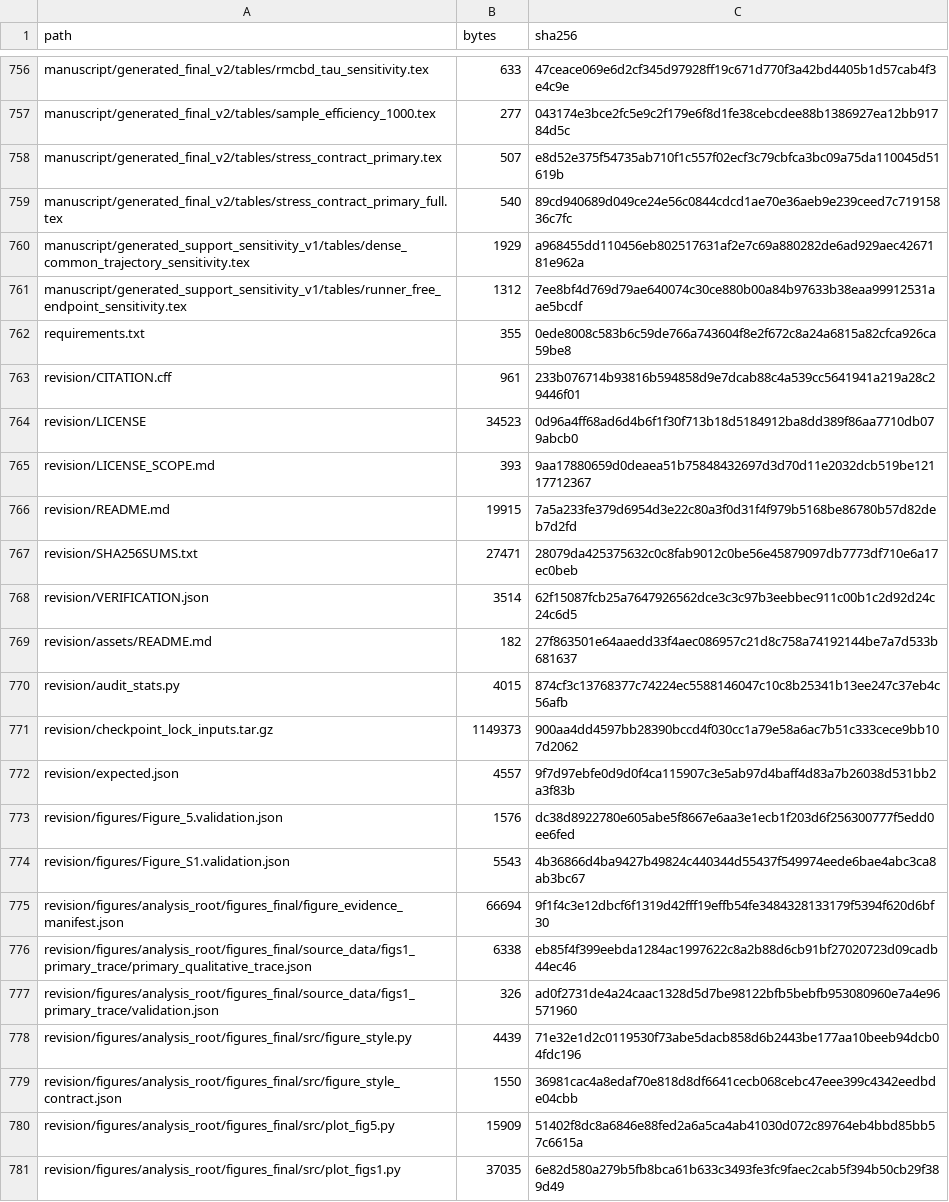
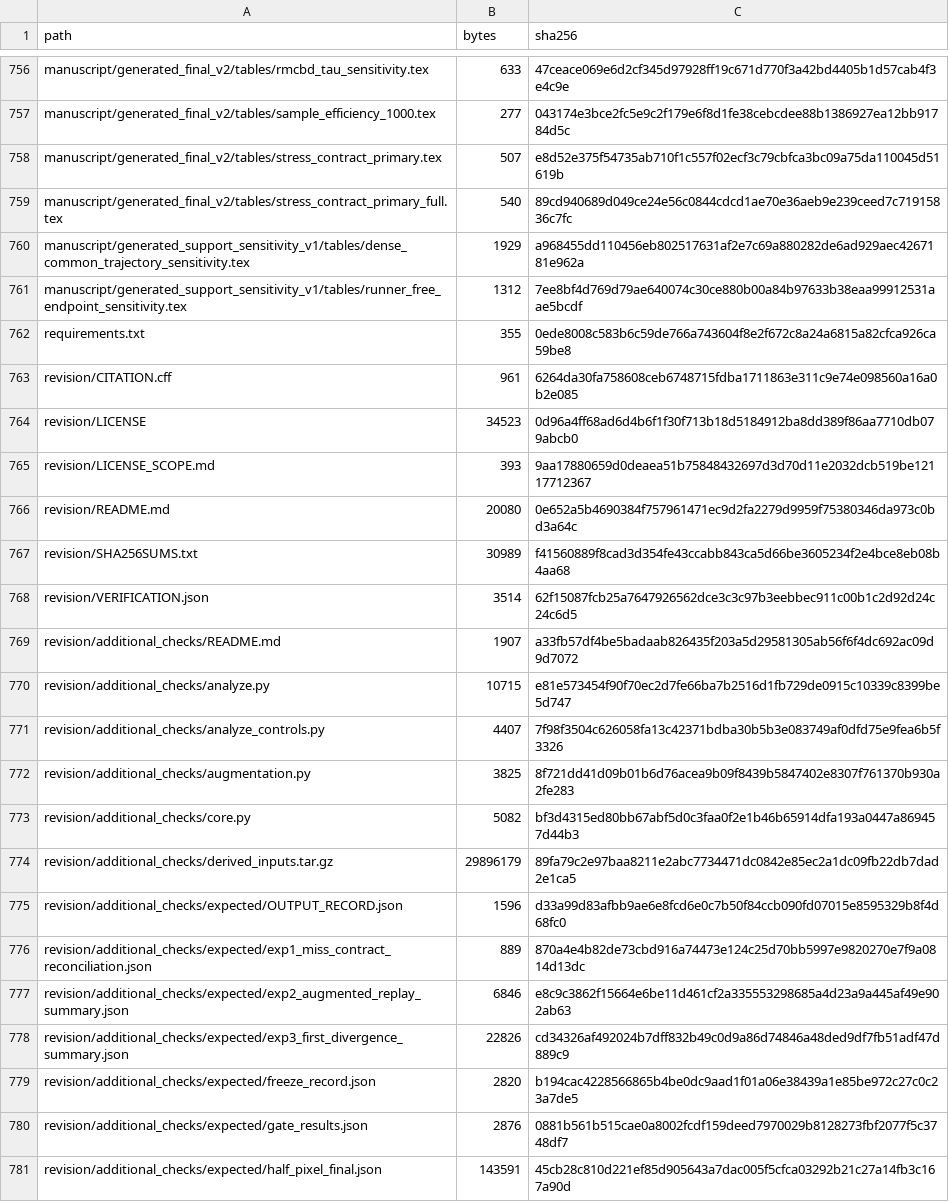
Before and after one commit to liuyede447/O2O_identity_audit, a CSV file: FILE_MANIFEST.csv, drawn as a sheet; only a part is shown, gaps mark what is left out; the shorter side is filled out with more unchanged rows; the diff covers the shown part only.

```diff
--- a/FILE_MANIFEST.csv
+++ b/FILE_MANIFEST.csv
@@ -762,7 +762,20 @@ manuscript/generated_support_sensitivity_v1/tables/runner_free_endpoint_sensitiv
 requirements.txt,355,0ede8008c583b6c59de766a743604f8e2f672c8a24a6815a82cfca926ca59be8
-revision/CITATION.cff,961,233b076714b93816b594858d9e7dcab88c4a539cc5641941a219a28c29446f01
+revision/CITATION.cff,961,6264da30fa758608ceb6748715fdba1711863e311c9e74e098560a16a0b2e085
 revision/LICENSE,34523,0d96a4ff68ad6d4b6f1f30f713b18d5184912ba8dd389f86aa7710db079abcb0
 revision/LICENSE_SCOPE.md,393,9aa17880659d0deaea51b75848432697d3d70d11e2032dcb519be12117712367
-revision/README.md,19915,7a5a233fe379d6954d3e22c80a3f0d31f4f979b5168be86780b57d82deb7d2fd
-revision/SHA256SUMS.txt,27471,28079da425375632c0c8fab9012c0be56e45879097db7773df710e6a17ec0beb
+revision/README.md,20080,0e652a5b4690384f757961471ec9d2fa2279d9959f75380346da973c0bd3a64c
+revision/SHA256SUMS.txt,30989,f41560889f8cad3d354fe43ccabb843ca5d66be3605234f2e4bce8eb08b4aa68
 revision/VERIFICATION.json,3514,62f15087fcb25a7647926562dce3c3c97b3eebbec911c00b1c2d92d24c24c6d5
+revision/additional_checks/README.md,1907,a33fb57df4be5badaab826435f203a5d29581305ab56f6f4dc692ac09d9d7072
+revision/additional_checks/analyze.py,10715,e81e573454f90f70ec2d7fe66ba7b2516d1fb729de0915c10339c8399be5d747
+revision/additional_checks/analyze_controls.py,4407,7f98f3504c626058fa13c42371bdba30b5b3e083749af0dfd75e9fea6b5f3326
+revision/additional_checks/augmentation.py,3825,8f721dd41d09b01b6d76acea9b09f8439b5847402e8307f761370b930a2fe283
+revision/additional_checks/core.py,5082,bf3d4315ed80bb67abf5d0c3faa0f2e1b46b65914dfa193a0447a869457d44b3
+revision/additional_checks/derived_inputs.tar.gz,29896179,89fa79c2e97baa8211e2abc7734471dc0842e85ec2a1dc09fb22db7dad2e1ca5
+revision/additional_checks/expected/OUTPUT_RECORD.json,1596,d33a99d83afbb9ae6e8fcd6e0c7b50f84ccb090fd07015e8595329b8f4d68fc0
+revision/additional_checks/expected/exp1_miss_contract_reconciliation.json,889,870a4e4b82de73cbd916a74473e124c25d70bb5997e9820270e7f9a0814d13dc
+revision/additional_checks/expected/exp2_augmented_replay_summary.json,6846,e8c9c3862f15664e6be11d461cf2a335553298685a4d23a9a445af49e902ab63
+revision/additional_checks/expected/exp3_first_divergence_summary.json,22826,cd34326af492024b7dff832b49c0d9a86d74846a48ded9df7fb51adf47d889c9
+revision/additional_checks/expected/freeze_record.json,2820,b194cac4228566865b4be0dc9aad1f01a06e38439a1e85be972c27c0c23a7de5
+revision/additional_checks/expected/gate_results.json,2876,0881b561b515cae0a8002fcdf159deed7970029b8128273fbf2077f5c3748df7
+revision/additional_checks/expected/half_pixel_final.json,143591,45cb28c810d221ef85d905643a7dac005f5cfca03292b21c27a14fb3c167a90d
```
Also changed, not shown: 19 added rows and 17 edited cells elsewhere in this file, 49 other files.
